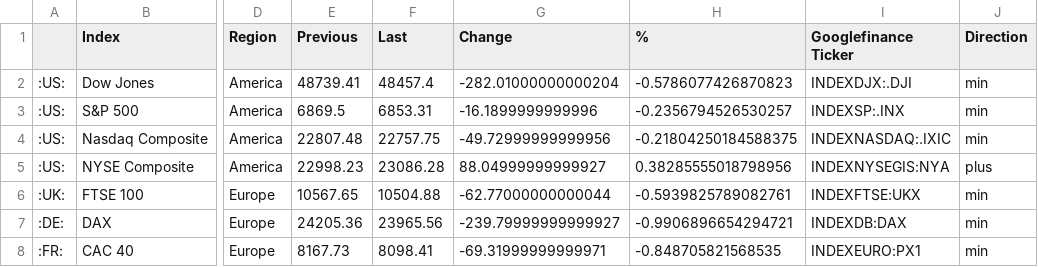
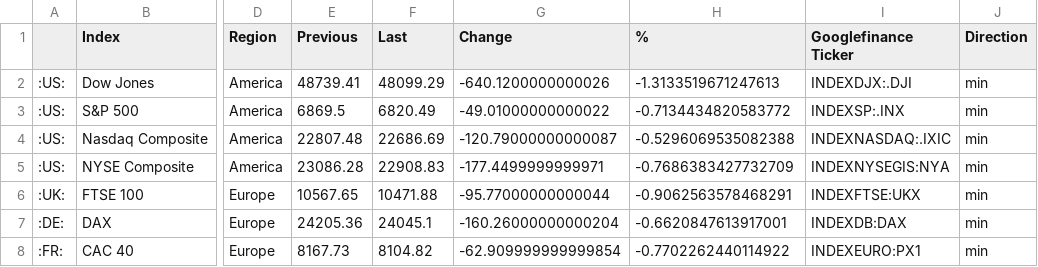
Before and after one commit to lisnhaaw/datawrapper-csv, a CSV file: data/Dashboard US-EU.csv, drawn as a sheet; only a part is shown, gaps mark what is left out; the diff names each change by its address in the sheet, - before the commit and + after, or states it on an @@ line.

Commit message:
Update data CSV

```diff
--- a/data/Dashboard US-EU.csv
+++ b/data/Dashboard US-EU.csv
-F2 (Last): 48457.4
+F2 (Last): 48099.29
-G2 (Change): -282.01000000000204
+G2 (Change): -640.1200000000026
-H2 (%): -0.5786077426870823
+H2 (%): -1.3133519671247613
-F3 (Last): 6853.31
+F3 (Last): 6820.49
-G3 (Change): -16.1899999999996
+G3 (Change): -49.01000000000022
-H3 (%): -0.2356794526530257
+H3 (%): -0.7134434820583772
-F4 (Last): 22757.75
+F4 (Last): 22686.69
-G4 (Change): -49.72999999999956
+G4 (Change): -120.79000000000087
-H4 (%): -0.21804250184588375
+H4 (%): -0.5296069535082388
-E5 (Previous): 22998.23
+E5 (Previous): 23086.28
-F5 (Last): 23086.28
+F5 (Last): 22908.83
-G5 (Change): 88.04999999999927
+G5 (Change): -177.4499999999971
-H5 (%): 0.38285555018798956
+H5 (%): -0.7686383427732709
-J5 (Direction): plus
+J5 (Direction): min
-F6 (Last): 10504.88
+F6 (Last): 10471.88
-G6 (Change): -62.77000000000044
+G6 (Change): -95.77000000000044
-H6 (%): -0.5939825789082761
+H6 (%): -0.9062563578468291
-F7 (Last): 23965.56
+F7 (Last): 24045.1
-G7 (Change): -239.79999999999927
+G7 (Change): -160.26000000000204
-H7 (%): -0.9906896654294721
+H7 (%): -0.6620847613917001
-F8 (Last): 8098.41
+F8 (Last): 8104.82
-G8 (Change): -69.31999999999971
+G8 (Change): -62.909999999999854
-H8 (%): -0.848705821568535
+H8 (%): -0.7702262440114922
```
